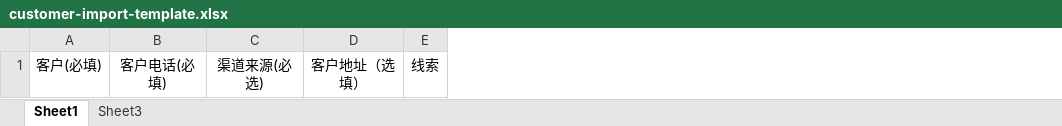
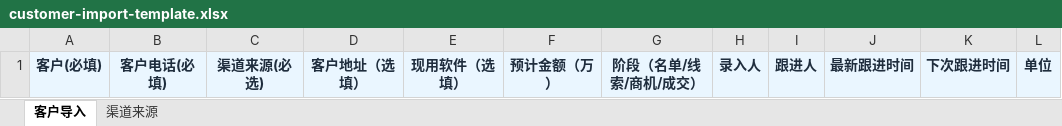
Before and after one commit to zdq14556659-commits/zhixiao-ai, an Excel workbook: backend/templates/customer-import-template.xlsx, sheet 客户导入, drawn as a sheet; values as stored, in another font and other column widths than the file's, no borders; removed rows and columns are numbered as before the commit, all else as after; the diff names each change by its address in the sheet, - before the commit and + after, or states it on an @@ line.

```diff
--- a/backend/templates/customer-import-template.xlsx (sheet 客户导入)
+++ b/backend/templates/customer-import-template.xlsx (sheet 客户导入)
-sheet tab: Sheet1
+sheet tab: 客户导入
-sheet tab: Sheet3
+sheet tab: 渠道来源
-column E, row 1: 线索
+column E, row 1: 现用软件（选填）
+column F, row 1: 预计金额（万）
+column G, row 1: 阶段（名单/线索/商机/成交）
+column H, row 1: 录入人
+column I, row 1: 跟进人
+column J, row 1: 最新跟进时间
+column K, row 1: 下次跟进时间
+column L, row 1: 单位
@@ A1:D1 fill: none → #EAF6FF, bold: off → on, text colour: black → #1F2D3D @@
```
Also changed, not shown: 17 other files.
